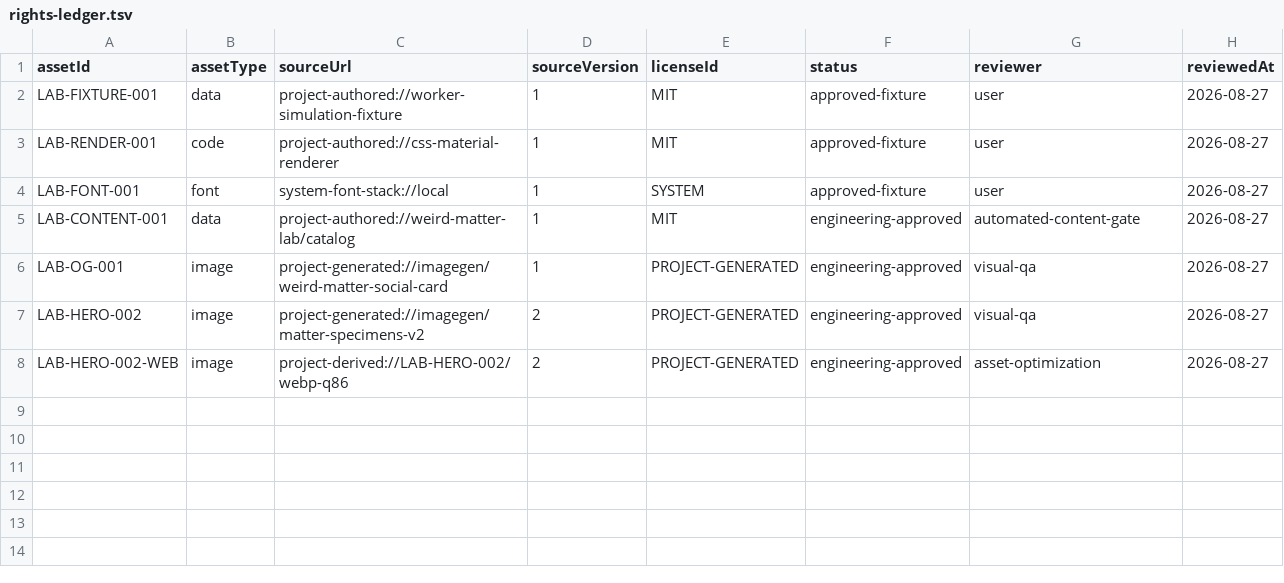
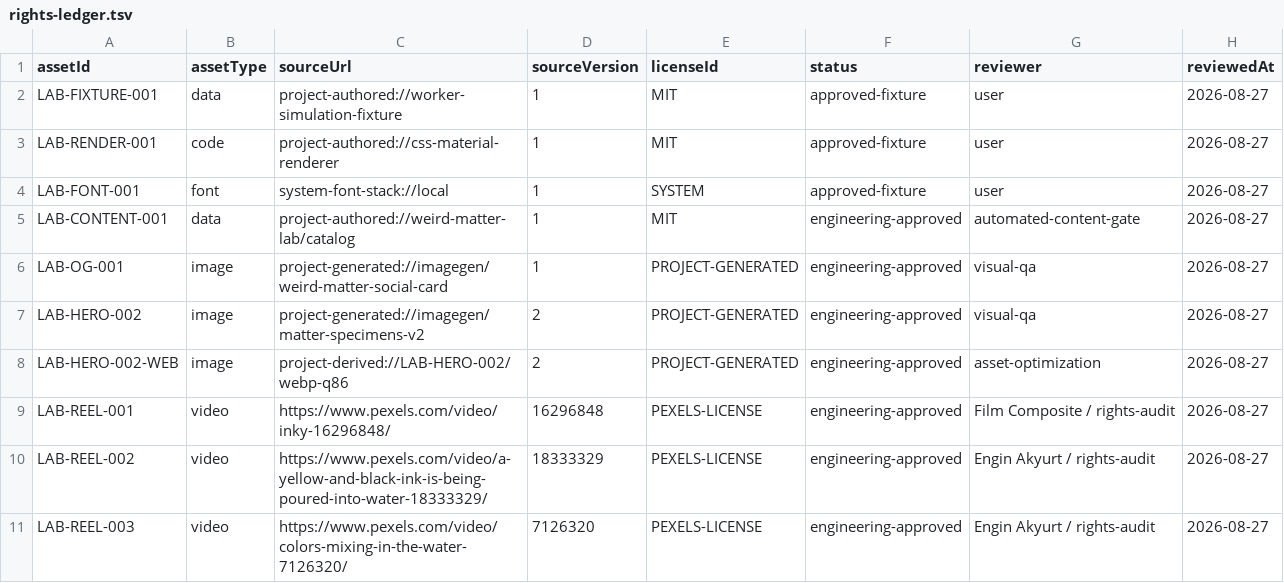
Before and after one commit to zhongxiaomi06-sudo/weird-matter-lab, a TSV file: apps/weird-matter-lab/content/rights-ledger.tsv, drawn as a sheet; the diff names each change by its address in the sheet, - before the commit and + after, or states it on an @@ line.

Commit message:
feat: add viral matter video reel

```diff
--- a/apps/weird-matter-lab/content/rights-ledger.tsv
+++ b/apps/weird-matter-lab/content/rights-ledger.tsv
+row 9: LAB-REEL-001 | video | https://www.pexels.com/video/inky-16296848/ | 16296848 | PEXELS-LICENSE | engineering-approved | Film Composite / rights-audit | 2026-08-27
+row 10: LAB-REEL-002 | video | https://www.pexels.com/video/a-yellow-and-black-ink-is-being-poured-into-water-18333329/ | 18333329 | PEXELS-LICENSE | engineering-approved | Engin Akyurt / rights-audit | 2026-08-27
+row 11: LAB-REEL-003 | video | https://www.pexels.com/video/colors-mixing-in-the-water-7126320/ | 7126320 | PEXELS-LICENSE | engineering-approved | Engin Akyurt / rights-audit | 2026-08-27
```
Also changed, not shown: 11 other files.
